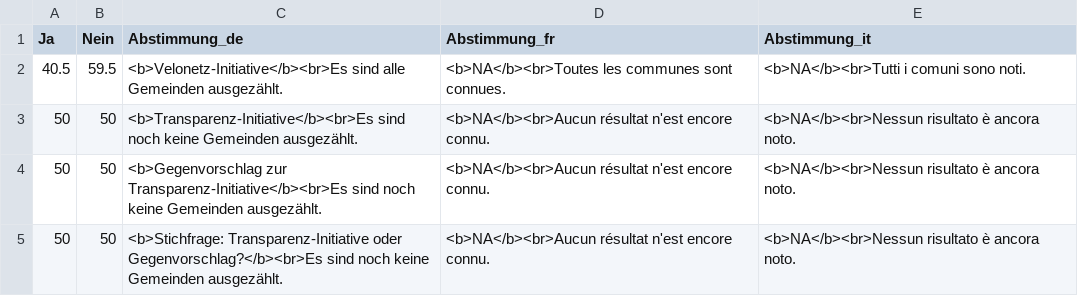
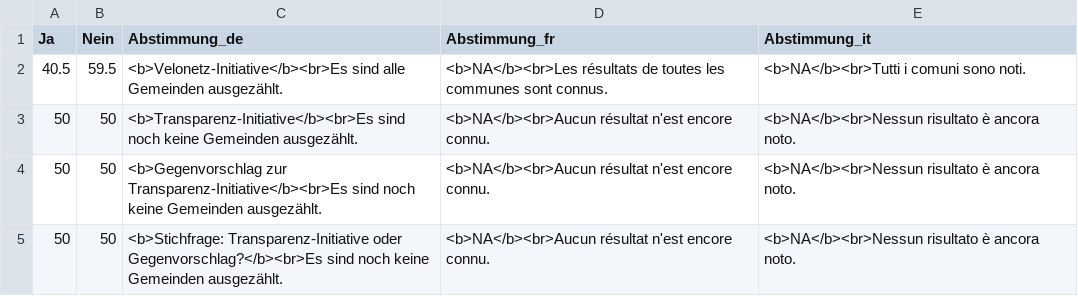
Before and after one commit to awp-finanznachrichten/lena_juni2024, a CSV file: Output_Overviews/Uebersicht_dw_ZG.csv, drawn as a sheet.

Commit message:
commit from Rstudio

```diff
--- a/Output_Overviews/Uebersicht_dw_ZG.csv
+++ b/Output_Overviews/Uebersicht_dw_ZG.csv
@@ -1,3 +1,3 @@
 "Ja","Nein","Abstimmung_de","Abstimmung_fr","Abstimmung_it"
-40.5,59.5,"<b>Velonetz-Initiative</b><br>Es sind alle Gemeinden ausgezählt.","<b>NA</b><br>Toutes les communes sont connues.","<b>NA</b><br>Tutti i comuni sono noti."
+40.5,59.5,"<b>Velonetz-Initiative</b><br>Es sind alle Gemeinden ausgezählt.","<b>NA</b><br>Les résultats de toutes les communes sont connus.","<b>NA</b><br>Tutti i comuni sono noti."
 50,50,"<b>Transparenz-Initiative</b><br>Es sind noch keine Gemeinden ausgezählt.","<b>NA</b><br>Aucun résultat n'est encore connu.","<b>NA</b><br>Nessun risultato è ancora noto."
```
